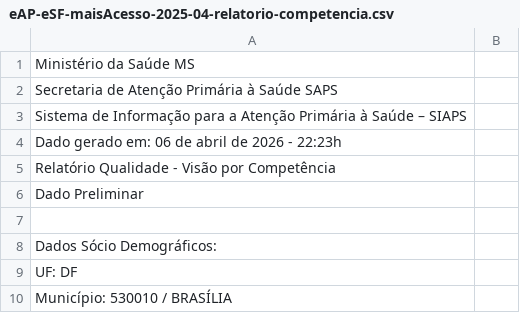
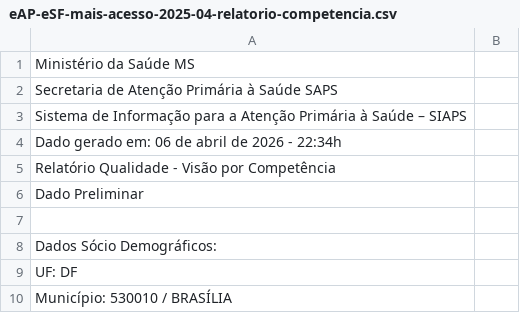
Before and after one commit to raphaelLacerda/siaps, a CSV file: downloads/csv/eAP-eSF-mais-acesso-2025-04-relatorio-competencia.csv (was downloads/csv/eAP-eSF-maisAcesso-2025-04-relatorio-competencia.csv), drawn as a sheet; only a part is shown.

```diff
--- a/downloads/csv/eAP-eSF-maisAcesso-2025-04-relatorio-competencia.csv
+++ b/downloads/csv/eAP-eSF-mais-acesso-2025-04-relatorio-competencia.csv
@@ -3,3 +3,3 @@ Secretaria de Atenção Primária à Saúde SAPS
 Sistema de Informação para a Atenção Primária à Saúde – SIAPS
-Dado gerado em: 06 de abril de 2026 - 22:23h
+Dado gerado em: 06 de abril de 2026 - 22:34h
 Relatório Qualidade - Visão por Competência
```
Also changed, not shown: downloads/csv/eAP-eSF-gestao-e-puorperio-2025-12-relatorio-competencia.csv, downloads/csv/eAP-eSF-mais-acesso-2025-08-relatorio-competencia.csv, 63 other files.
